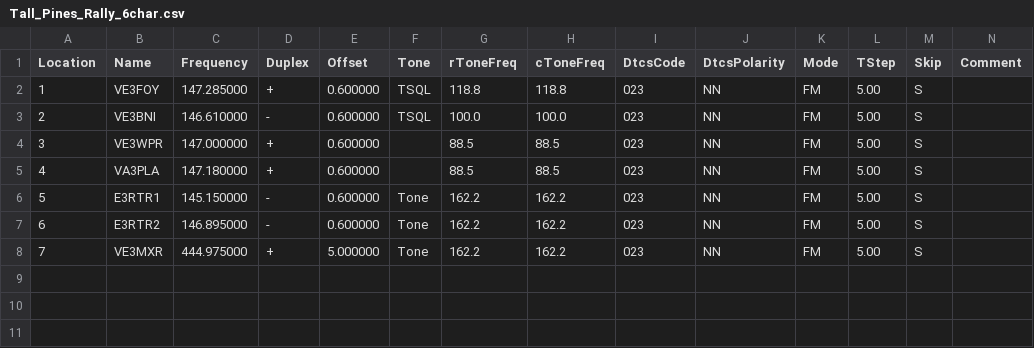
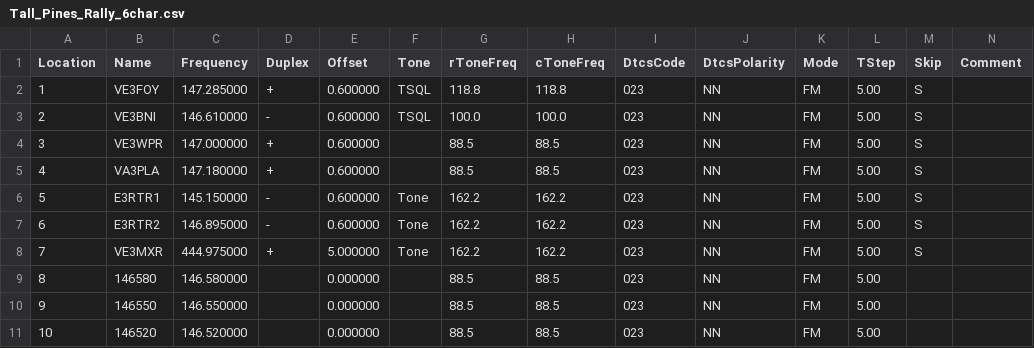
Before and after one commit to tylert/freq_lists, a CSV file: events/Tall_Pines_Rally_6char.csv, drawn as a sheet; only a part is shown; rows hold the shown columns only; the diff names each change by its address in the sheet, - before the commit and + after, or states it on an @@ line.

```diff
--- a/events/Tall_Pines_Rally_6char.csv
+++ b/events/Tall_Pines_Rally_6char.csv
+row 9: 8 | 146580 | 146.580000 |  | 0.000000 |  | 88.5 | 88.5 | 023 | NN | FM | 5.00
+row 10: 9 | 146550 | 146.550000 |  | 0.000000 |  | 88.5 | 88.5 | 023 | NN | FM | 5.00
+row 11: 10 | 146520 | 146.520000 |  | 0.000000 |  | 88.5 | 88.5 | 023 | NN | FM | 5.00
```
Also changed, not shown: events/Tall_Pines_Rally_7char.csv, events/Tall_Pines_Rally_8char.csv, 3 other files.
